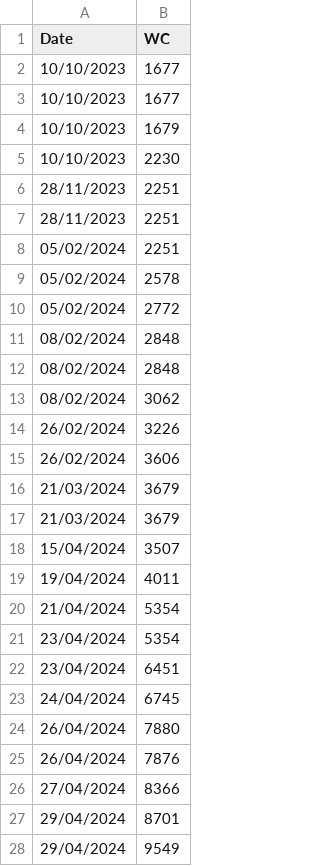
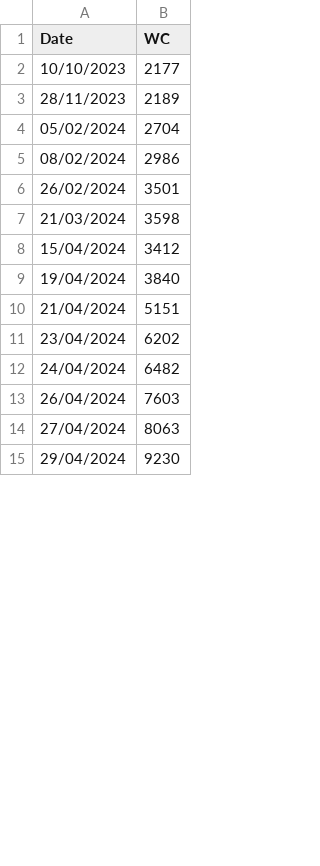
Before and after one commit to SandersJack/Thesis, a CSV file: analysis/wordcount.csv, drawn as a sheet; only a part is shown; the diff covers the shown part only.

Commit message:
Updated WC list

```diff
--- a/analysis/wordcount.csv
+++ b/analysis/wordcount.csv
@@ -1,28 +1,15 @@
 Date,WC
-10/10/2023,1677
-10/10/2023,1677
-10/10/2023,1679
-10/10/2023,2230
-28/11/2023,2251
-28/11/2023,2251
-05/02/2024,2251
-05/02/2024,2578
-05/02/2024,2772
-08/02/2024,2848
-08/02/2024,2848
-08/02/2024,3062
-26/02/2024,3226
-26/02/2024,3606
-21/03/2024,3679
-21/03/2024,3679
-15/04/2024,3507
-19/04/2024,4011
-21/04/2024,5354
-23/04/2024,5354
-23/04/2024,6451
-24/04/2024,6745
-26/04/2024,7880
-26/04/2024,7876
-27/04/2024,8366
-29/04/2024,8701
-29/04/2024,9549
+10/10/2023,2177
+28/11/2023,2189
+05/02/2024,2704
+08/02/2024,2986
+26/02/2024,3501
+21/03/2024,3598
+15/04/2024,3412
+19/04/2024,3840
+21/04/2024,5151
+23/04/2024,6202
+24/04/2024,6482
+26/04/2024,7603
+27/04/2024,8063
+29/04/2024,9230
```
Also changed, not shown: 14 removed rows and 23 edited cells elsewhere in this file.
